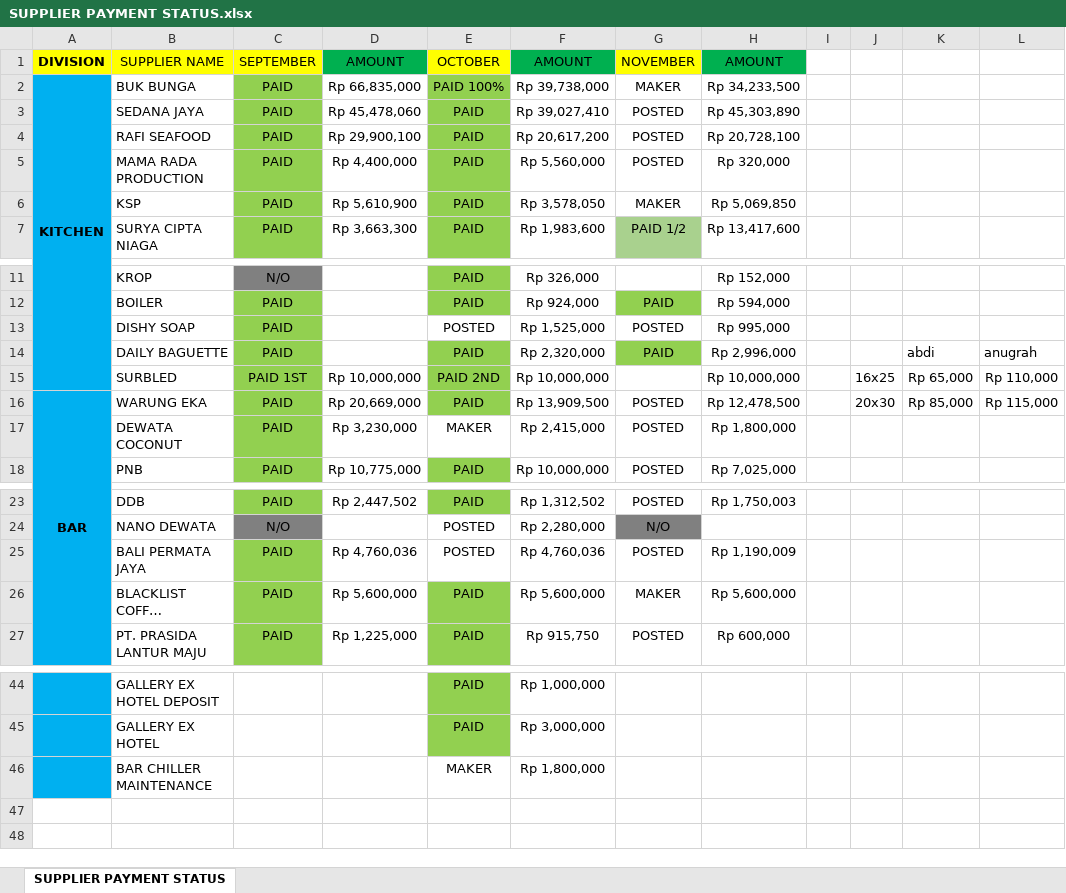
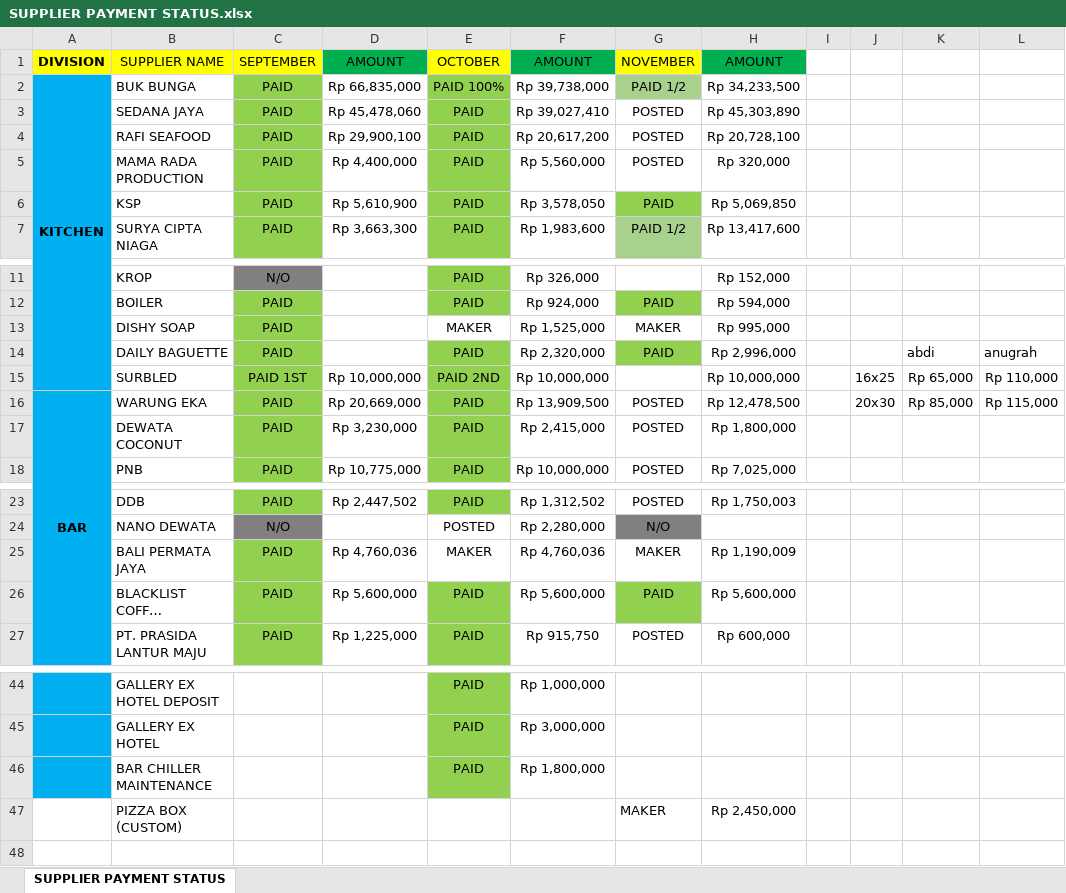
Before and after one commit to rizuki567-cyber/Purchasing-operations, an Excel workbook: SUPPLIER RELATED/SUPPLIER PAYMENT STATUS.xlsx, sheet SUPPLIER PAYMENT STATUS, drawn as a sheet; only a part is shown, gaps mark what is left out; long unchanged cells end in …; values as stored, in another font and other column widths than the file's, no borders; the diff names each change by its address in the sheet, - before the commit and + after, or states it on an @@ line.

```diff
--- a/SUPPLIER RELATED/SUPPLIER PAYMENT STATUS.xlsx (sheet SUPPLIER PAYMENT STATUS)
+++ b/SUPPLIER RELATED/SUPPLIER PAYMENT STATUS.xlsx (sheet SUPPLIER PAYMENT STATUS)
-G2: MAKER
+G2: PAID 1/2
-G2 fill: none
+G2 fill: #A9D18E
-G6: MAKER
+G6: PAID
-G6 fill: none
+G6 fill: #92D050
-E13: POSTED
+E13: MAKER
-G13: POSTED
+G13: MAKER
-E17: MAKER
+E17: PAID
-E17 fill: none
+E17 fill: #92D050
-E25: POSTED
+E25: MAKER
-G25: POSTED
+G25: MAKER
-G26: MAKER
+G26: PAID
-G26 fill: none
+G26 fill: #92D050
-E46: MAKER
+E46: PAID
-E46 fill: none
+E46 fill: #92D050
-row 47: (empty)
+row 47:  | PIZZA BOX (CUSTOM) |  |  |  |  | MAKER | Rp 2,450,000
```
Also changed, not shown: 6 other files.
